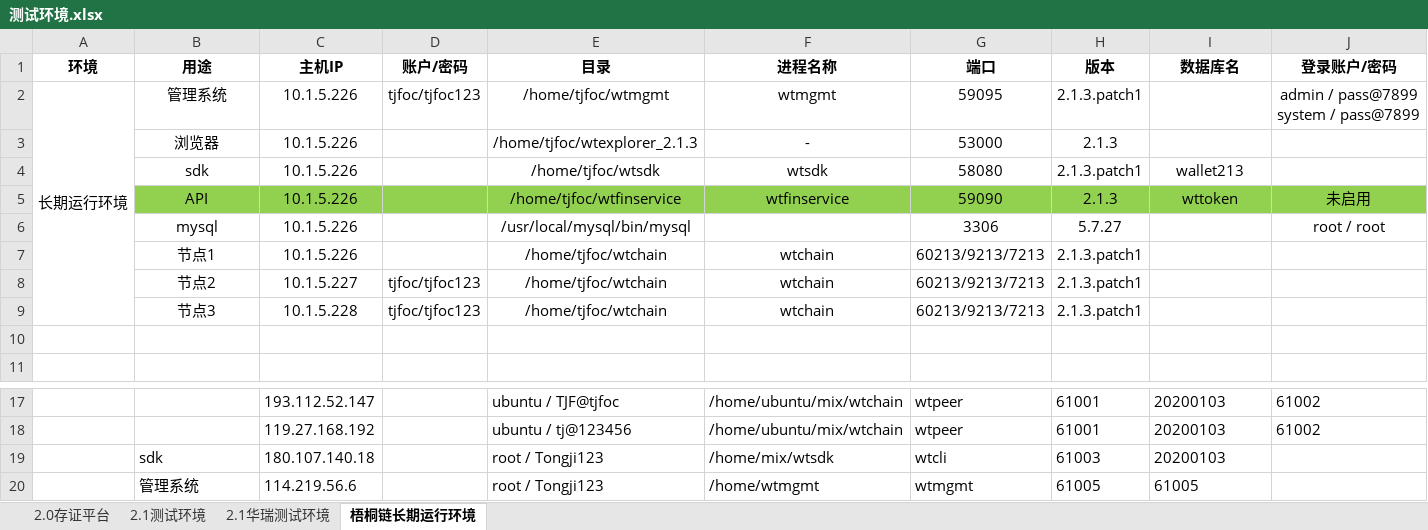
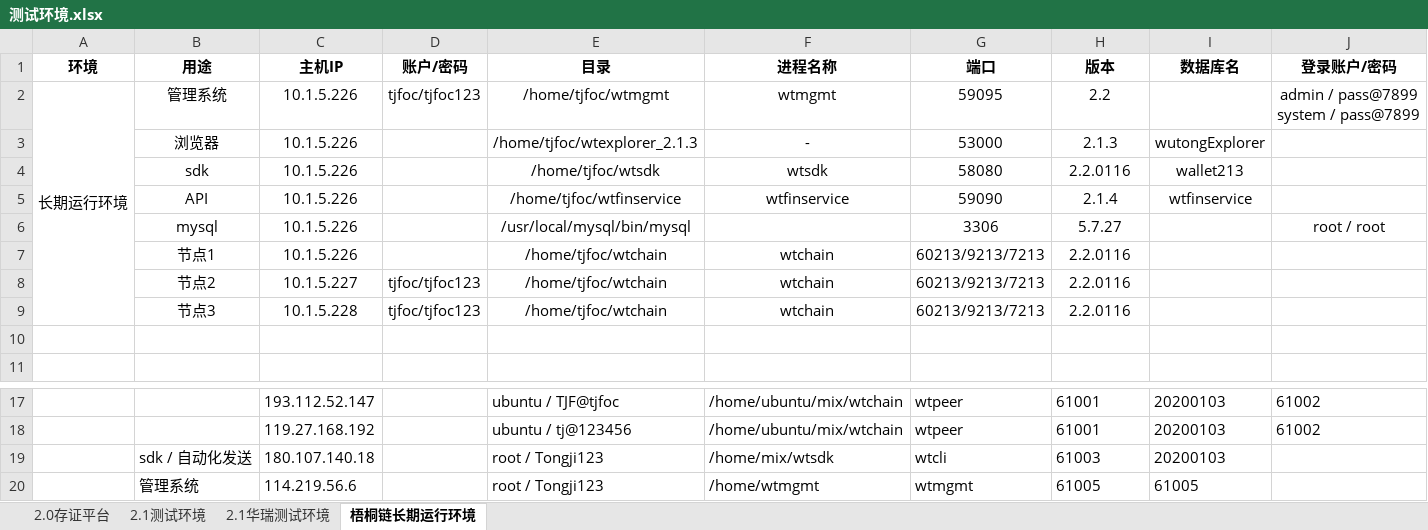
Before and after one commit to mxz-scott/tjfoc-test, an Excel workbook: 测试环境.xlsx, sheet 梧桐链长期运行环境, drawn as a sheet; only a part is shown, gaps mark what is left out; values as stored, in another font and other column widths than the file's, no borders; the diff names each change by its address in the sheet, - before the commit and + after, or states it on an @@ line.

```diff
--- a/测试环境.xlsx (sheet 梧桐链长期运行环境)
+++ b/测试环境.xlsx (sheet 梧桐链长期运行环境)
-H2 (版本): 2.1.3.patch1
+H2 (版本): 2.2
-I3 (数据库名): (empty)
+I3 (数据库名): wutongExplorer
-H4 (版本): 2.1.3.patch1
+H4 (版本): 2.2.0116
-B5:J5 fill: #92D050
+B5:J5 fill: none
-H5 (版本): 2.1.3
+H5 (版本): 2.1.4
-I5 (数据库名): wttoken
+I5 (数据库名): wtfinservice
-J5 (登录账户/密码): 未启用
+J5 (登录账户/密码): (empty)
-H7:H9 (版本): 2.1.3.patch1
+H7:H9 (版本): 2.2.0116
-B19 (用途): sdk
+B19 (用途): sdk / 自动化发送
```
Also changed, not shown: 6 other files.
